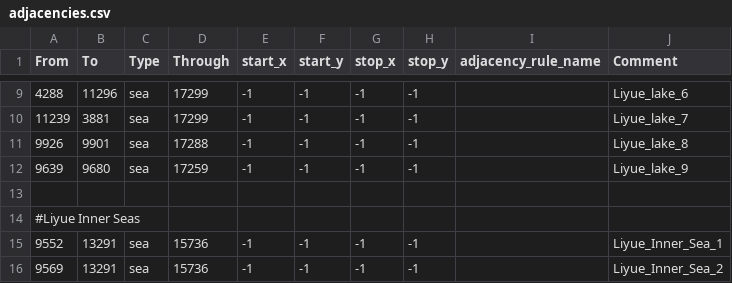
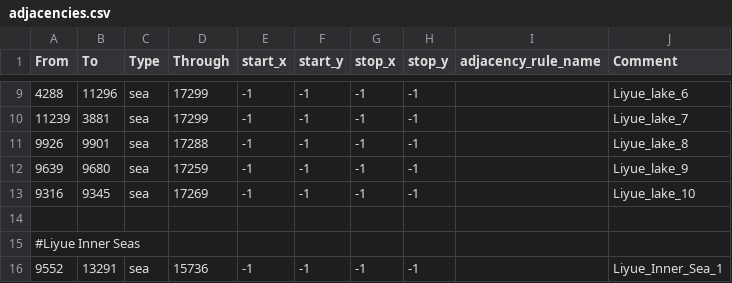
Before and after one commit to TTT-Editors/TTT_test_uploading, a CSV file: map/adjacencies.csv, drawn as a sheet; only a part is shown, gaps mark what is left out; the shorter side is filled out with more unchanged rows; the diff names each change by its address in the sheet, - before the commit and + after, or states it on an @@ line.

```diff
--- a/map/adjacencies.csv
+++ b/map/adjacencies.csv
+row 13: 9316 | 9345 | sea | 17269 | -1 | -1 | -1 | -1 |  | Liyue_lake_10
```
Also changed, not shown: 51 other files.
